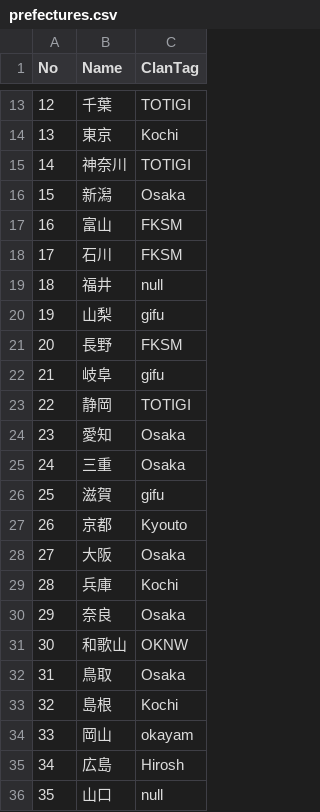
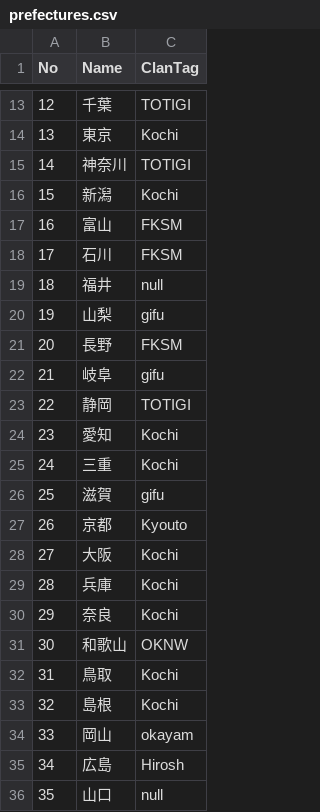
Before and after one commit to MrNakka/mrnakka.github.io, a CSV file: tenichi_rust/db/prefectures.csv, drawn as a sheet; only a part is shown, gaps mark what is left out.

```diff
--- a/tenichi_rust/db/prefectures.csv
+++ b/tenichi_rust/db/prefectures.csv
@@ -15,3 +15,3 @@
 14,神奈川,TOTIGI
-15,新潟,Osaka
+15,新潟,Kochi
 16,富山,FKSM
@@ -23,11 +23,11 @@
 22,静岡,TOTIGI
-23,愛知,Osaka
-24,三重,Osaka
+23,愛知,Kochi
+24,三重,Kochi
 25,滋賀,gifu
 26,京都,Kyouto
-27,大阪,Osaka
+27,大阪,Kochi
 28,兵庫,Kochi
-29,奈良,Osaka
+29,奈良,Kochi
 30,和歌山,OKNW
-31,鳥取,Osaka
+31,鳥取,Kochi
 32,島根,Kochi
```
Also changed, not shown: 2 other files.
